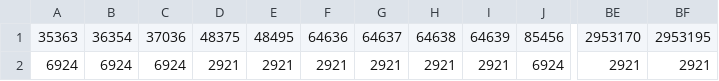
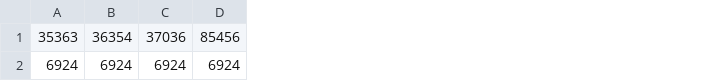
Before and after one commit to ShuboLiu/NbO-Crystal-GAN, a CSV file: NbO.csv, drawn as a sheet; only a part is shown, gaps mark what is left out; the diff names each change by its address in the sheet, - before the commit and + after, or states it on an @@ line.

```diff
--- a/NbO.csv
+++ b/NbO.csv
-column D, rows 1-2: 48375 | 2921
-column E, rows 1-2: 48495 | 2921
-column F, rows 1-2: 64636 | 2921
-column G, rows 1-2: 64637 | 2921
-column H, rows 1-2: 64638 | 2921
-column I, rows 1-2: 64639 | 2921
-column BE, rows 1-2: 2953170 | 2921
-column BF, rows 1-2: 2953195 | 2921
```
Also changed, not shown: NbO_structure_file.csv, 9 other files.
